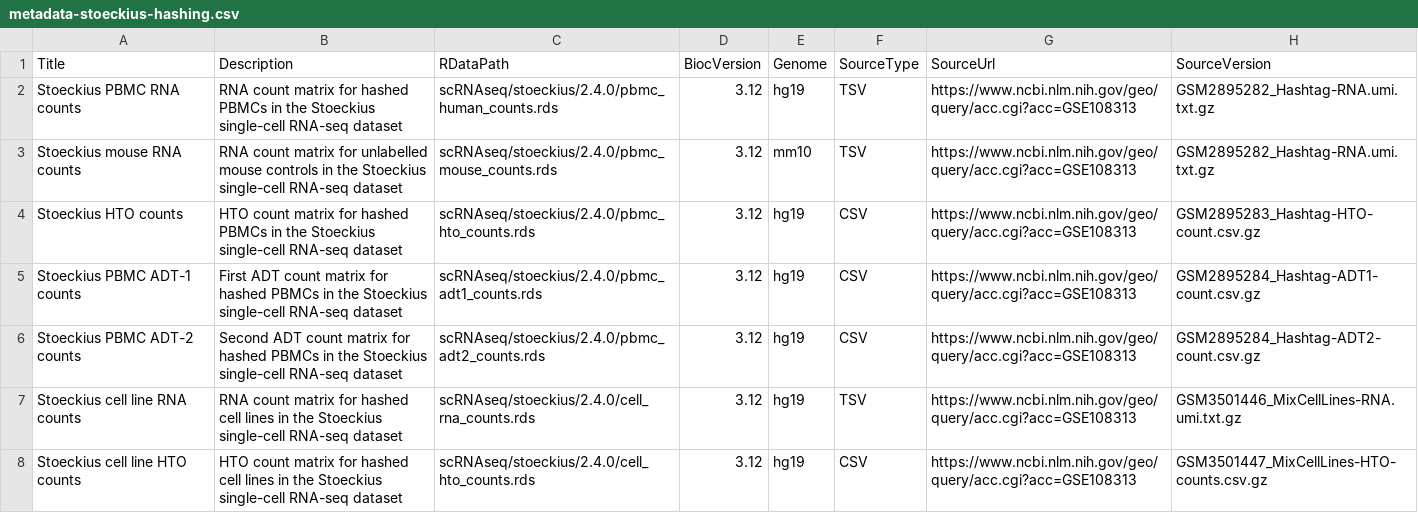
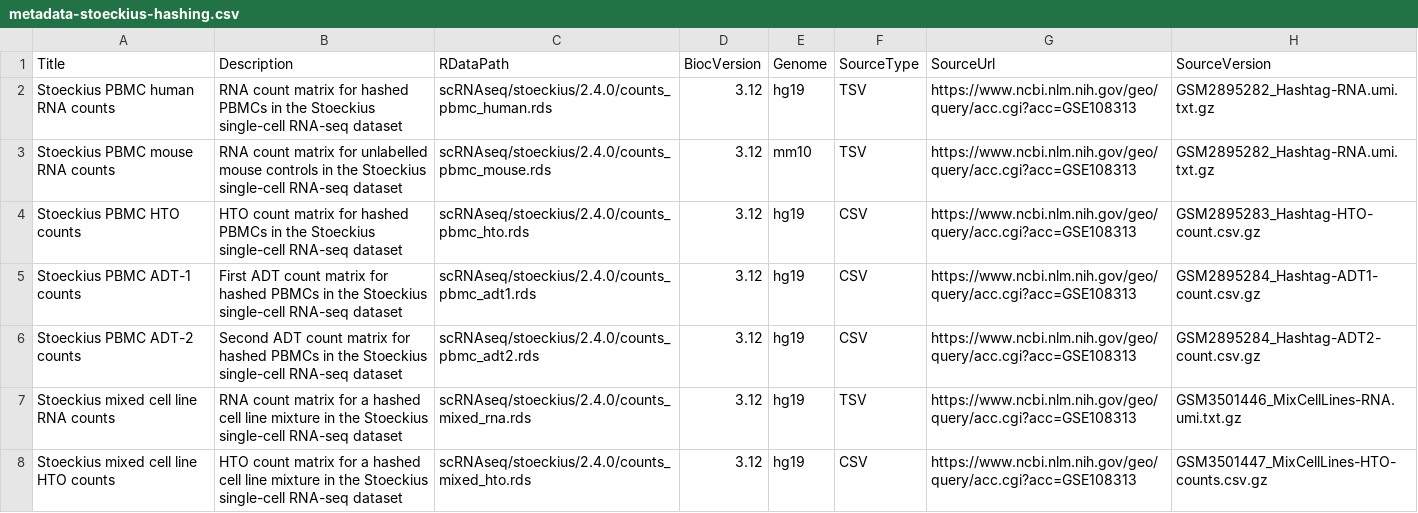
Before and after one commit to LTLA/scRNAseq, a CSV file: inst/extdata/2.4.0/metadata-stoeckius-hashing.csv, drawn as a sheet; only a part is shown; the diff names each change by its address in the sheet, - before the commit and + after, or states it on an @@ line.

Commit message:
Various fixes to the savng of the hashing datasets.

```diff
--- a/inst/extdata/2.4.0/metadata-stoeckius-hashing.csv
+++ b/inst/extdata/2.4.0/metadata-stoeckius-hashing.csv
-A2 (Title): Stoeckius PBMC RNA counts
+A2 (Title): Stoeckius PBMC human RNA counts
-C2 (RDataPath): scRNAseq/stoeckius/2.4.0/pbmc_human_counts.rds
+C2 (RDataPath): scRNAseq/stoeckius/2.4.0/counts_pbmc_human.rds
-A3 (Title): Stoeckius mouse RNA counts
+A3 (Title): Stoeckius PBMC mouse RNA counts
-C3 (RDataPath): scRNAseq/stoeckius/2.4.0/pbmc_mouse_counts.rds
+C3 (RDataPath): scRNAseq/stoeckius/2.4.0/counts_pbmc_mouse.rds
-A4 (Title): Stoeckius HTO counts
+A4 (Title): Stoeckius PBMC HTO counts
-C4 (RDataPath): scRNAseq/stoeckius/2.4.0/pbmc_hto_counts.rds
+C4 (RDataPath): scRNAseq/stoeckius/2.4.0/counts_pbmc_hto.rds
-C5 (RDataPath): scRNAseq/stoeckius/2.4.0/pbmc_adt1_counts.rds
+C5 (RDataPath): scRNAseq/stoeckius/2.4.0/counts_pbmc_adt1.rds
-C6 (RDataPath): scRNAseq/stoeckius/2.4.0/pbmc_adt2_counts.rds
+C6 (RDataPath): scRNAseq/stoeckius/2.4.0/counts_pbmc_adt2.rds
-A7 (Title): Stoeckius cell line RNA counts
+A7 (Title): Stoeckius mixed cell line RNA counts
-B7 (Description): …matrix for hashed cell lines in the…
+B7 (Description): …matrix for a hashed cell line mixture in the…
-C7 (RDataPath): scRNAseq/stoeckius/2.4.0/cell_rna_counts.rds
+C7 (RDataPath): scRNAseq/stoeckius/2.4.0/counts_mixed_rna.rds
-A8 (Title): Stoeckius cell line HTO counts
+A8 (Title): Stoeckius mixed cell line HTO counts
-B8 (Description): …matrix for hashed cell lines in the…
+B8 (Description): …matrix for a hashed cell line mixture in the…
-C8 (RDataPath): scRNAseq/stoeckius/2.4.0/cell_hto_counts.rds
+C8 (RDataPath): scRNAseq/stoeckius/2.4.0/counts_mixed_hto.rds
```
Also changed, not shown: 2 other files.
